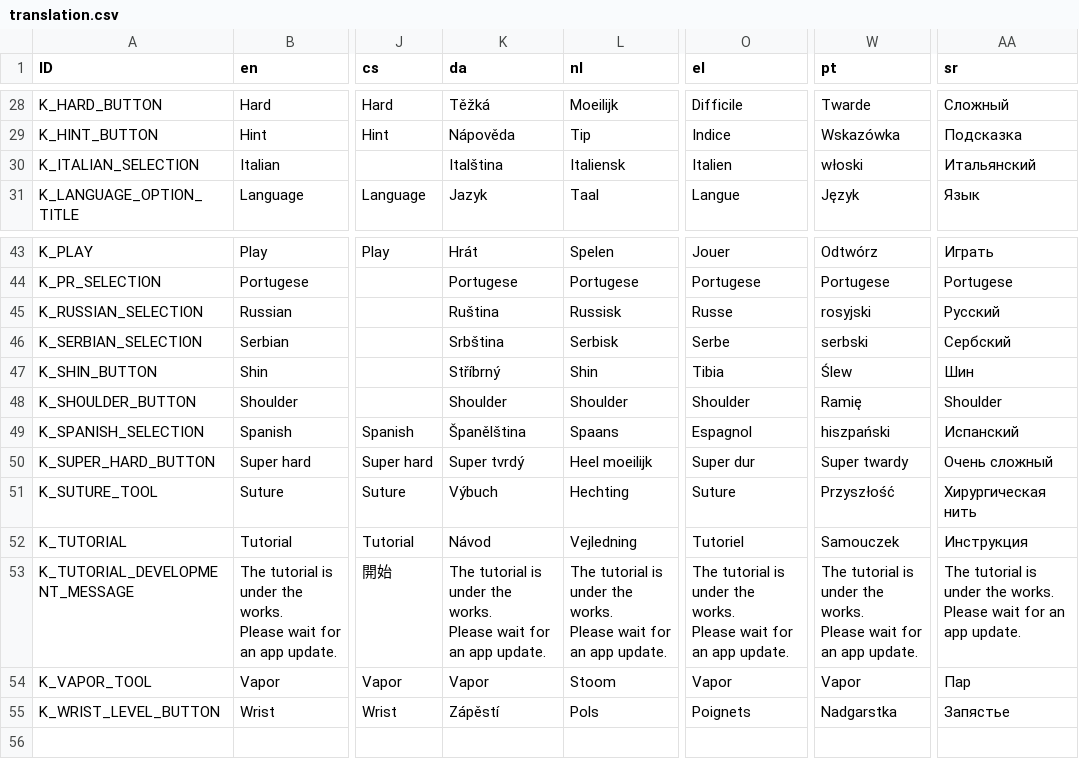
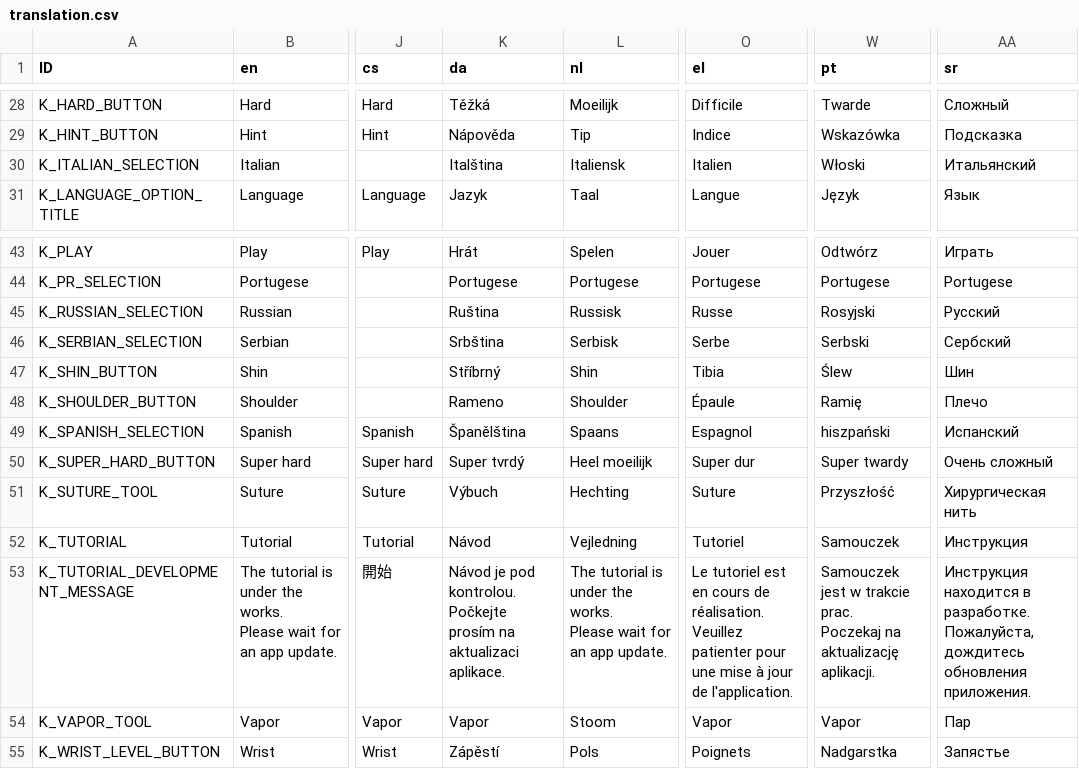
Before and after one commit to Crazy-Marvin/PimplePopper, a CSV file: assets/i18n/translation.csv, drawn as a sheet; only a part is shown, gaps mark what is left out; ↵ is a line break in a cell; the diff names each change by its address in the sheet, - before the commit and + after, or states it on an @@ line.

Commit message:
[Crowdin] Update translations (Romanian) translation.csv

```diff
--- a/assets/i18n/translation.csv
+++ b/assets/i18n/translation.csv
-W30 (pt): włoski
+W30 (pt): Włoski
-W45 (pt): rosyjski
+W45 (pt): Rosyjski
-W46 (pt): serbski
+W46 (pt): Serbski
-K48 (da): Shoulder
+K48 (da): Rameno
-O48 (el): Shoulder
+O48 (el): Épaule
-AA48 (sr): Shoulder
+AA48 (sr): Плечо
-K53 (da): The tutorial is under the works. ↵ Please wait for an app update.
+K53 (da): Návod je pod kontrolou. ↵ Počkejte prosím na aktualizaci aplikace.
-O53 (el): The tutorial is under the works. ↵ Please wait for an app update.
+O53 (el): Le tutoriel est en cours de réalisation. ↵ Veuillez patienter pour une mise à jour de l'application.
-W53 (pt): The tutorial is under the works. ↵ Please wait for an app update.
+W53 (pt): Samouczek jest w trakcie prac. ↵ Poczekaj na aktualizację aplikacji.
-AA53 (sr): The tutorial is under the works. ↵ Please wait for an app update.
+AA53 (sr): Инструкция находится в разработке. ↵ Пожалуйста, дождитесь обновления приложения.
```
